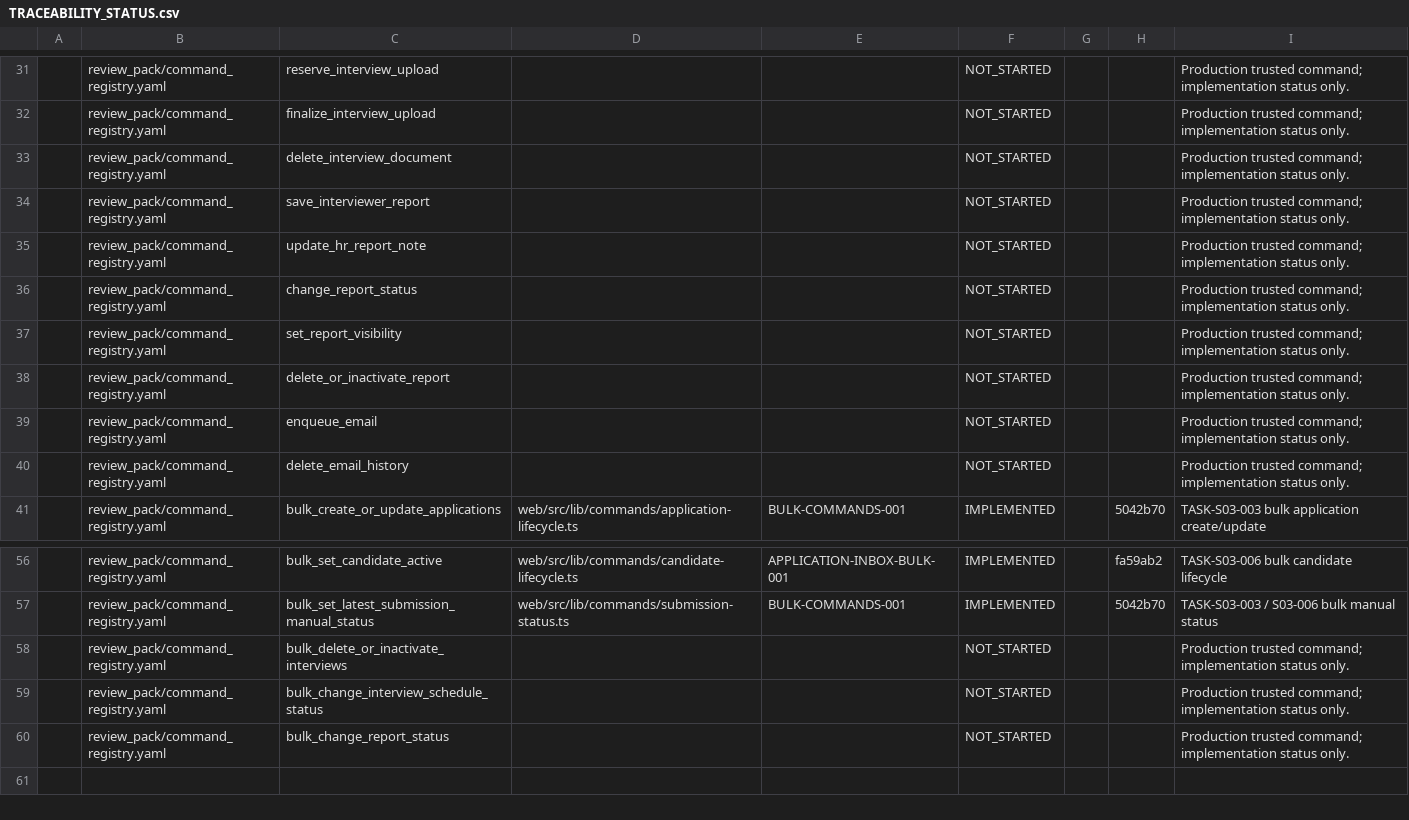
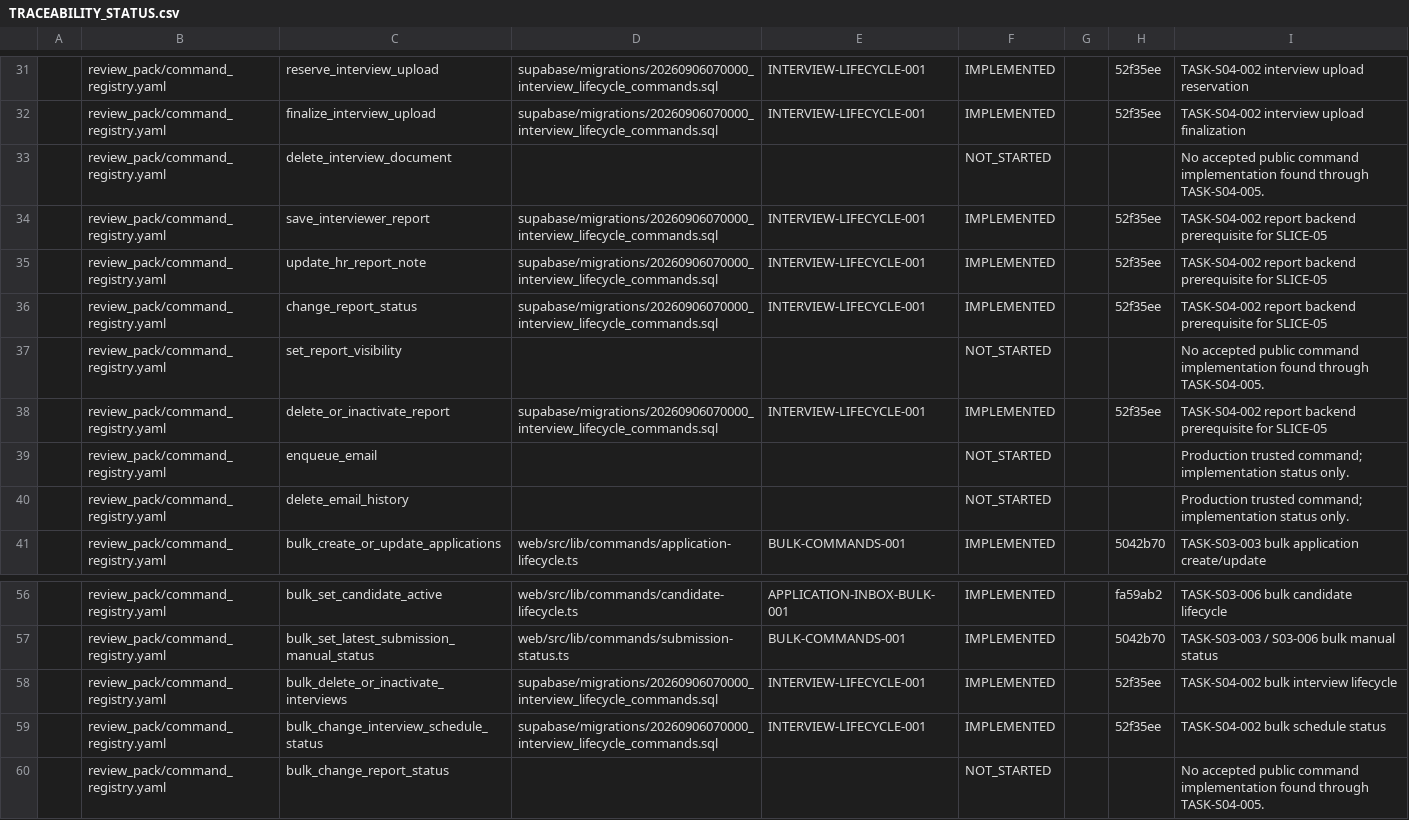
Before and after one commit to oanhpham-kobe/eiu-recruitment, a CSV file: project_control/TRACEABILITY_STATUS.csv, drawn as a sheet; only a part is shown, gaps mark what is left out; the diff covers the shown part only; the diff names each change by its address in the sheet, - before the commit and + after, or states it on an @@ line.

Commit message:
docs: reconcile traceability through S04-005

```diff
--- a/project_control/TRACEABILITY_STATUS.csv
+++ b/project_control/TRACEABILITY_STATUS.csv
-D31:D32: (empty)
+D31:D32: supabase/migrations/20260906070000_interview_lifecycle_commands.sql
-E31:E32: (empty)
+E31:E32: INTERVIEW-LIFECYCLE-001
-F31:F32: NOT_STARTED
+F31:F32: IMPLEMENTED
-H31:H32: (empty)
+H31:H32: 52f35ee
-I31: Production trusted command; implementation status only.
+I31: TASK-S04-002 interview upload reservation
-I32: Production trusted command; implementation status only.
+I32: TASK-S04-002 interview upload finalization
-I33: Production trusted command; implementation status only.
+I33: No accepted public command implementation found through TASK-S04-005.
-D34:D36: (empty)
+D34:D36: supabase/migrations/20260906070000_interview_lifecycle_commands.sql
-E34:E36: (empty)
+E34:E36: INTERVIEW-LIFECYCLE-001
-F34:F36: NOT_STARTED
+F34:F36: IMPLEMENTED
-H34:H36: (empty)
+H34:H36: 52f35ee
-I34:I36: Production trusted command; implementation status only.
+I34:I36: TASK-S04-002 report backend prerequisite for SLICE-05
-I37: Production trusted command; implementation status only.
+I37: No accepted public command implementation found through TASK-S04-005.
-D38: (empty)
+D38: supabase/migrations/20260906070000_interview_lifecycle_commands.sql
-E38: (empty)
+E38: INTERVIEW-LIFECYCLE-001
-F38: NOT_STARTED
+F38: IMPLEMENTED
-H38: (empty)
+H38: 52f35ee
-I38: Production trusted command; implementation status only.
+I38: TASK-S04-002 report backend prerequisite for SLICE-05
-D58:D59: (empty)
+D58:D59: supabase/migrations/20260906070000_interview_lifecycle_commands.sql
-E58:E59: (empty)
+E58:E59: INTERVIEW-LIFECYCLE-001
-F58:F59: NOT_STARTED
+F58:F59: IMPLEMENTED
-H58:H59: (empty)
+H58:H59: 52f35ee
-I58: Production trusted command; implementation status only.
+I58: TASK-S04-002 bulk interview lifecycle
-I59: Production trusted command; implementation status only.
+I59: TASK-S04-002 bulk schedule status
-I60: Production trusted command; implementation status only.
+I60: No accepted public command implementation found through TASK-S04-005.
```
Also changed, not shown: 60 edited cells elsewhere in this file.
